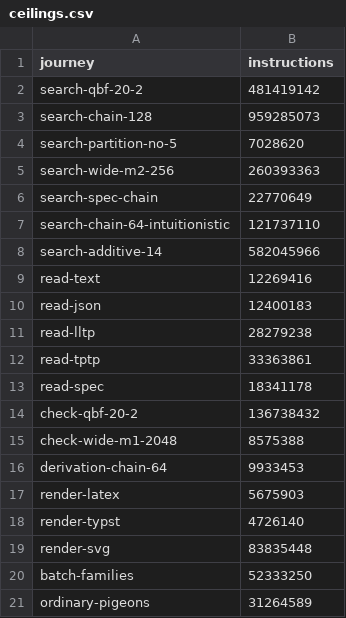
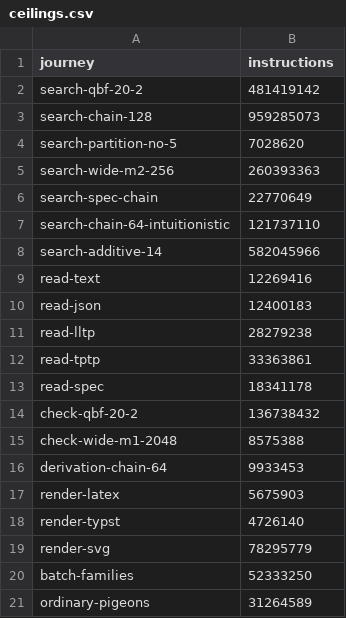
Before and after one commit to deduxit/deduxit, a CSV file: bench/ceilings.csv, drawn as a sheet.

Commit message:
Lower the render-svg ceiling
A derivation's description now writes each sequent into one string and escapes it once, where the text tree's writer handed every piece to the escaping writer apart: the journey counts 78.3 million instructions against 83.8.

```diff
--- a/bench/ceilings.csv
+++ b/bench/ceilings.csv
@@ -18,3 +18,3 @@ render-latex,5675903
 render-typst,4726140
-render-svg,83835448
+render-svg,78295779
 batch-families,52333250
```
